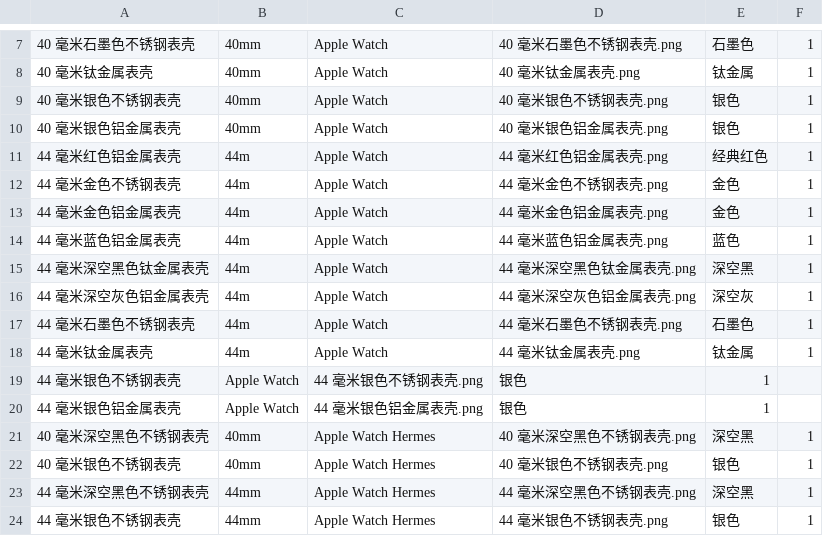
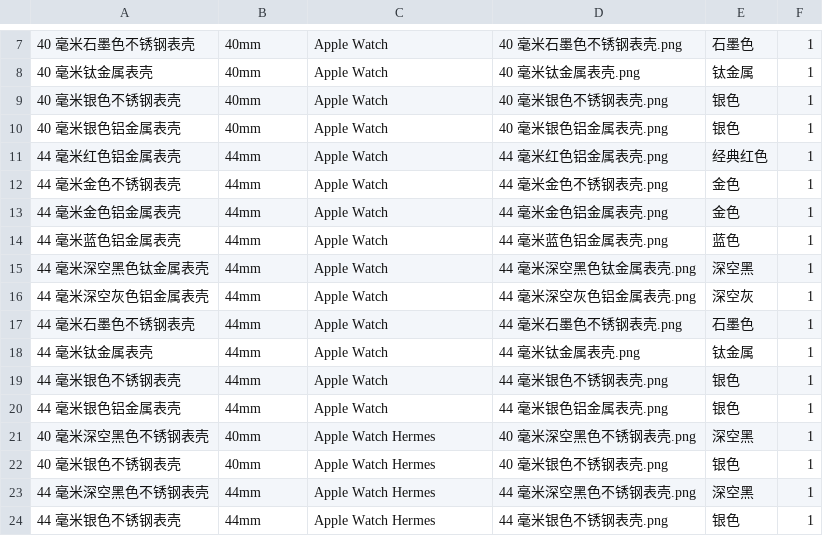
Before and after one commit to southkorea2013/AppleWatch, a CSV file: cases.csv, drawn as a sheet; only a part is shown, gaps mark what is left out.

```diff
--- a/cases.csv
+++ b/cases.csv
@@ -10,12 +10,12 @@
 40 毫米银色铝金属表壳,40mm,Apple Watch,40 毫米银色铝金属表壳.png,银色,1
-44 毫米红色铝金属表壳,44m,Apple Watch,44 毫米红色铝金属表壳.png,经典红色,1
-44 毫米金色不锈钢表壳,44m,Apple Watch,44 毫米金色不锈钢表壳.png,金色,1
-44 毫米金色铝金属表壳,44m,Apple Watch,44 毫米金色铝金属表壳.png,金色,1
-44 毫米蓝色铝金属表壳,44m,Apple Watch,44 毫米蓝色铝金属表壳.png,蓝色,1
-44 毫米深空黑色钛金属表壳,44m,Apple Watch,44 毫米深空黑色钛金属表壳.png,深空黑,1
-44 毫米深空灰色铝金属表壳,44m,Apple Watch,44 毫米深空灰色铝金属表壳.png,深空灰,1
-44 毫米石墨色不锈钢表壳,44m,Apple Watch,44 毫米石墨色不锈钢表壳.png,石墨色,1
-44 毫米钛金属表壳,44m,Apple Watch,44 毫米钛金属表壳.png,钛金属,1
-44 毫米银色不锈钢表壳,Apple Watch,44 毫米银色不锈钢表壳.png,银色,1
-44 毫米银色铝金属表壳,Apple Watch,44 毫米银色铝金属表壳.png,银色,1
+44 毫米红色铝金属表壳,44mm,Apple Watch,44 毫米红色铝金属表壳.png,经典红色,1
+44 毫米金色不锈钢表壳,44mm,Apple Watch,44 毫米金色不锈钢表壳.png,金色,1
+44 毫米金色铝金属表壳,44mm,Apple Watch,44 毫米金色铝金属表壳.png,金色,1
+44 毫米蓝色铝金属表壳,44mm,Apple Watch,44 毫米蓝色铝金属表壳.png,蓝色,1
+44 毫米深空黑色钛金属表壳,44mm,Apple Watch,44 毫米深空黑色钛金属表壳.png,深空黑,1
+44 毫米深空灰色铝金属表壳,44mm,Apple Watch,44 毫米深空灰色铝金属表壳.png,深空灰,1
+44 毫米石墨色不锈钢表壳,44mm,Apple Watch,44 毫米石墨色不锈钢表壳.png,石墨色,1
+44 毫米钛金属表壳,44mm,Apple Watch,44 毫米钛金属表壳.png,钛金属,1
+44 毫米银色不锈钢表壳,44mm,Apple Watch,44 毫米银色不锈钢表壳.png,银色,1
+44 毫米银色铝金属表壳,44mm,Apple Watch,44 毫米银色铝金属表壳.png,银色,1
 40 毫米深空黑色不锈钢表壳,40mm,Apple Watch Hermes,40 毫米深空黑色不锈钢表壳.png,深空黑,1
```
Also changed, not shown: bands.csv, 1 other file.
